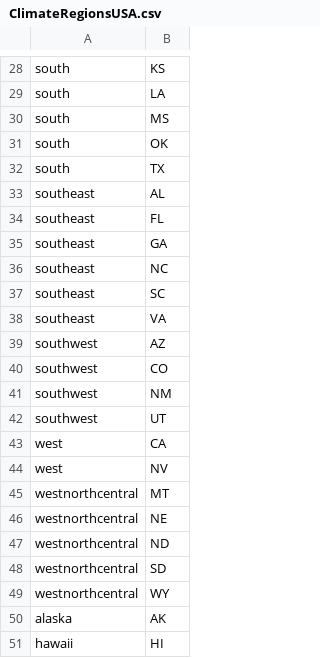
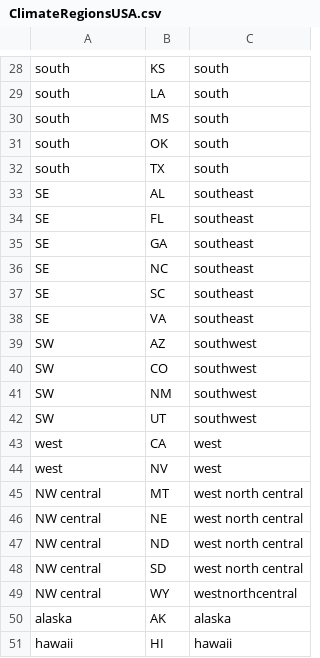
Before and after one commit to Lpodziko/Podzikowski_DCEI, a CSV file: ClimateRegionsUSA.csv, drawn as a sheet; only a part is shown, gaps mark what is left out; the diff covers the shown part only; the diff names each change by its address in the sheet, - before the commit and + after, or states it on an @@ line.

```diff
--- a/ClimateRegionsUSA.csv
+++ b/ClimateRegionsUSA.csv
+column C, rows 28-51: south | south | south | south | south | southeast | southeast | southeast | southeast | southeast | southeast | southwest | southwest | southwest | southwest | west | west | west north central | west north central | west north central | west north central | westnorthcentral | alaska | hawaii
-A33:A38: southeast
+A33:A38: SE
-A39:A42: southwest
+A39:A42: SW
-A45:A49: westnorthcentral
+A45:A49: NW central
```
Also changed, not shown: 18 edited cells elsewhere in this file.
